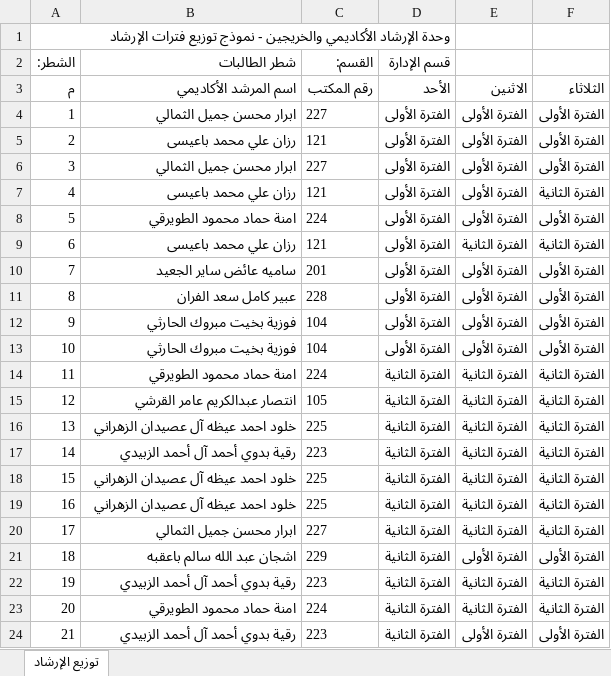
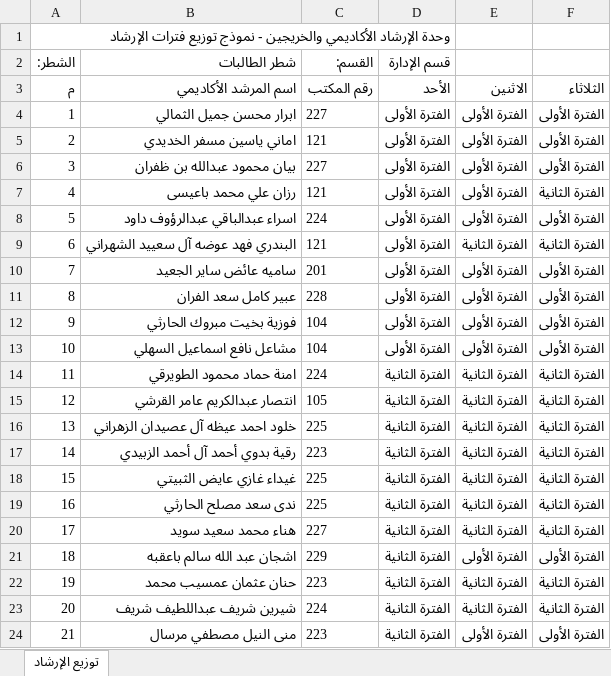
Before and after one commit to salfawaz15/SSS, an Excel workbook: المرفقات/المرشدين/توزيع فترات الارشاد/توزيع فترات الارشاد محدث/تحديث/نماذج_جاهزة_للرفع/الإدارة_طالبات.xlsx, sheet توزيع الإرشاد, drawn as a sheet; values as stored, in another font and other column widths than the file's, no borders; the diff names each change by its address in the sheet, - before the commit and + after, or states it on an @@ line.

```diff
--- a/المرفقات/المرشدين/توزيع فترات الارشاد/توزيع فترات الارشاد محدث/تحديث/نماذج_جاهزة_للرفع/الإدارة_طالبات.xlsx (sheet توزيع الإرشاد)
+++ b/المرفقات/المرشدين/توزيع فترات الارشاد/توزيع فترات الارشاد محدث/تحديث/نماذج_جاهزة_للرفع/الإدارة_طالبات.xlsx (sheet توزيع الإرشاد)
-B5 (شطر الطالبات): رزان علي محمد باعيسى
+B5 (شطر الطالبات): اماني ياسين مسفر الخديدي
-B6 (شطر الطالبات): ابرار محسن جميل الثمالي
+B6 (شطر الطالبات): بيان محمود عبدالله بن ظفران
-B8 (شطر الطالبات): امنة حماد محمود الطويرقي
+B8 (شطر الطالبات): اسراء عبدالباقي عبدالرؤوف داود
-B9 (شطر الطالبات): رزان علي محمد باعيسى
+B9 (شطر الطالبات): البندري فهد عوضه آل سعييد الشهراني
-B13 (شطر الطالبات): فوزية بخيت مبروك الحارثي
+B13 (شطر الطالبات): مشاعل نافع اسماعيل السهلي
-B18 (شطر الطالبات): خلود احمد عيظه آل عصيدان الزهراني
+B18 (شطر الطالبات): غيداء غازي عايض الثبيتي
-B19 (شطر الطالبات): خلود احمد عيظه آل عصيدان الزهراني
+B19 (شطر الطالبات): ندى سعد مصلح الحارثي
-B20 (شطر الطالبات): ابرار محسن جميل الثمالي
+B20 (شطر الطالبات): هناء محمد سعيد سويد
-B22 (شطر الطالبات): رقية بدوي أحمد آل أحمد الزبيدي
+B22 (شطر الطالبات): حنان عثمان عمسيب محمد
-B23 (شطر الطالبات): امنة حماد محمود الطويرقي
+B23 (شطر الطالبات): شيرين شريف عبداللطيف شريف
-B24 (شطر الطالبات): رقية بدوي أحمد آل أحمد الزبيدي
+B24 (شطر الطالبات): منى النيل مصطفي مرسال
```
Also changed, not shown: المرفقات/المرشدين/توزيع فترات الارشاد/توزيع فترات الارشاد محدث/تحديث/نماذج_جاهزة_للرفع/الإدارة_طلاب.xlsx, المرفقات/المرشدين/توزيع فترات الارشاد/توزيع فترات الارشاد محدث/تحديث/نماذج_جاهزة_للرفع/الاقتصاد والتمويل_طالبات.xlsx, 9 other files.
